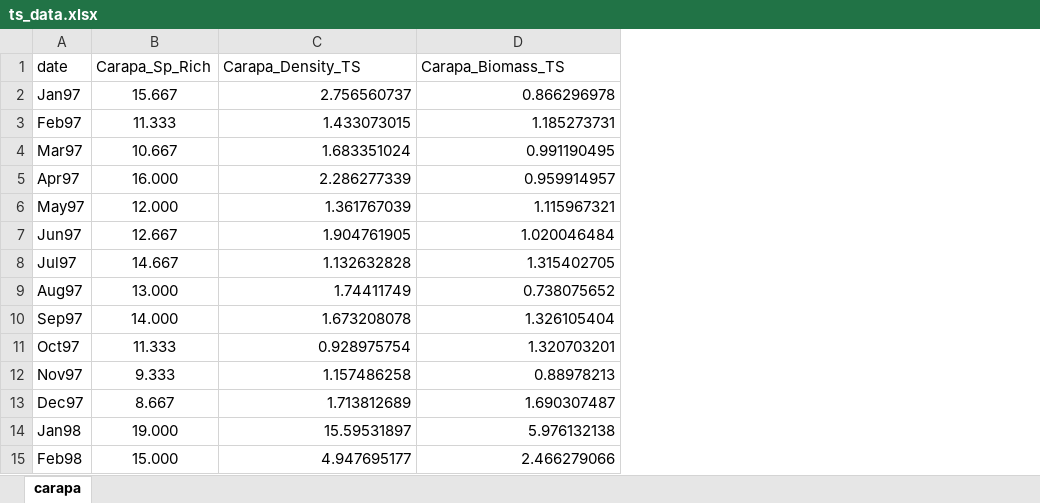
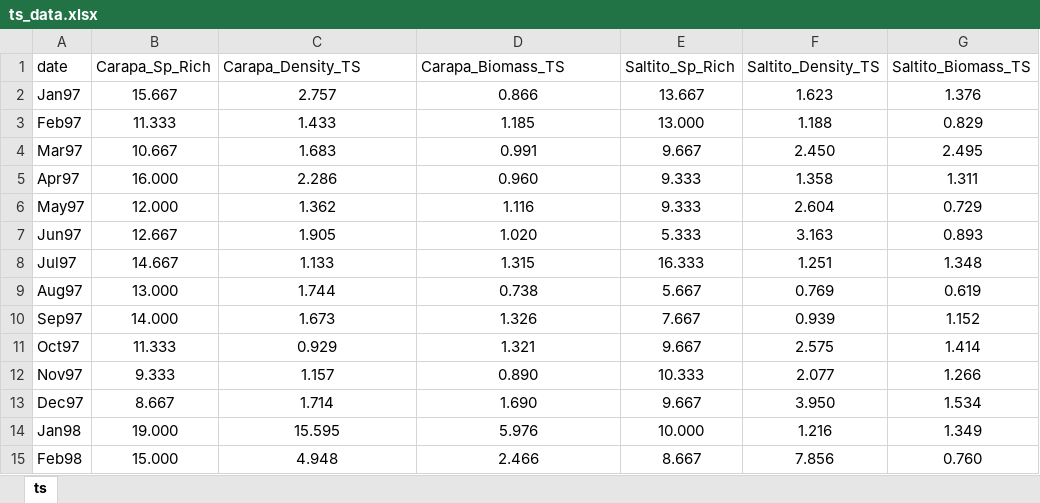
Before and after one commit to PEGutierrezF/CommunityStability_TLA, an Excel workbook: raw_data/ts_data.xlsx, sheet ts, drawn as a sheet; only a part is shown; values as stored, in another font and other column widths than the file's, no borders; the diff covers the shown part only; the diff names each change by its address in the sheet, - before the commit and + after, or states it on an @@ line.

Commit message:
data

```diff
--- a/raw_data/ts_data.xlsx (sheet ts)
+++ b/raw_data/ts_data.xlsx (sheet ts)
-sheet tab: carapa
+sheet tab: ts
+column E (Saltito_Sp_Rich), rows 2-15: 13.667 | 13.000 | 9.667 | 9.333 | 9.333 | 5.333 | 16.333 | 5.667 | 7.667 | 9.667 | 10.333 | 9.667 | 10.000 | 8.667
+column F (Saltito_Density_TS), rows 2-15: 1.623 | 1.188 | 2.450 | 1.358 | 2.604 | 3.163 | 1.251 | 0.769 | 0.939 | 2.575 | 2.077 | 3.950 | 1.216 | 7.856
+column G (Saltito_Biomass_TS), rows 2-15: 1.376 | 0.829 | 2.495 | 1.311 | 0.729 | 0.893 | 1.348 | 0.619 | 1.152 | 1.414 | 1.266 | 1.534 | 1.349 | 0.760
-C2 (Carapa_Density_TS): 2.756560737
+C2 (Carapa_Density_TS): 2.757
-C2:D15 alignment: right
+C2:D15 alignment: center
-D2 (Carapa_Biomass_TS): 0.866296978
+D2 (Carapa_Biomass_TS): 0.866
-C3 (Carapa_Density_TS): 1.433073015
+C3 (Carapa_Density_TS): 1.433
-D3 (Carapa_Biomass_TS): 1.185273731
+D3 (Carapa_Biomass_TS): 1.185
-C4 (Carapa_Density_TS): 1.683351024
+C4 (Carapa_Density_TS): 1.683
-D4 (Carapa_Biomass_TS): 0.991190495
+D4 (Carapa_Biomass_TS): 0.991
-C5 (Carapa_Density_TS): 2.286277339
+C5 (Carapa_Density_TS): 2.286
-D5 (Carapa_Biomass_TS): 0.959914957
+D5 (Carapa_Biomass_TS): 0.960
-C6 (Carapa_Density_TS): 1.361767039
+C6 (Carapa_Density_TS): 1.362
-D6 (Carapa_Biomass_TS): 1.115967321
+D6 (Carapa_Biomass_TS): 1.116
-C7 (Carapa_Density_TS): 1.904761905
+C7 (Carapa_Density_TS): 1.905
-D7 (Carapa_Biomass_TS): 1.020046484
+D7 (Carapa_Biomass_TS): 1.020
-C8 (Carapa_Density_TS): 1.132632828
+C8 (Carapa_Density_TS): 1.133
-D8 (Carapa_Biomass_TS): 1.315402705
+D8 (Carapa_Biomass_TS): 1.315
-C9 (Carapa_Density_TS): 1.74411749
+C9 (Carapa_Density_TS): 1.744
-D9 (Carapa_Biomass_TS): 0.738075652
+D9 (Carapa_Biomass_TS): 0.738
-C10 (Carapa_Density_TS): 1.673208078
+C10 (Carapa_Density_TS): 1.673
-D10 (Carapa_Biomass_TS): 1.326105404
+D10 (Carapa_Biomass_TS): 1.326
-C11 (Carapa_Density_TS): 0.928975754
+C11 (Carapa_Density_TS): 0.929
-D11 (Carapa_Biomass_TS): 1.320703201
+D11 (Carapa_Biomass_TS): 1.321
-C12 (Carapa_Density_TS): 1.157486258
+C12 (Carapa_Density_TS): 1.157
-D12 (Carapa_Biomass_TS): 0.88978213
+D12 (Carapa_Biomass_TS): 0.890
-C13 (Carapa_Density_TS): 1.713812689
+C13 (Carapa_Density_TS): 1.714
-D13 (Carapa_Biomass_TS): 1.690307487
+D13 (Carapa_Biomass_TS): 1.690
-C14 (Carapa_Density_TS): 15.59531897
+C14 (Carapa_Density_TS): 15.595
-D14 (Carapa_Biomass_TS): 5.976132138
+D14 (Carapa_Biomass_TS): 5.976
-C15 (Carapa_Density_TS): 4.947695177
+C15 (Carapa_Density_TS): 4.948
-D15 (Carapa_Biomass_TS): 2.466279066
+D15 (Carapa_Biomass_TS): 2.466
```
Also changed, not shown: 218 edited cells and cell formats elsewhere in this sheet, 2 other files.
